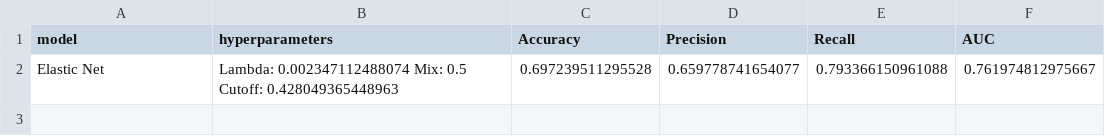
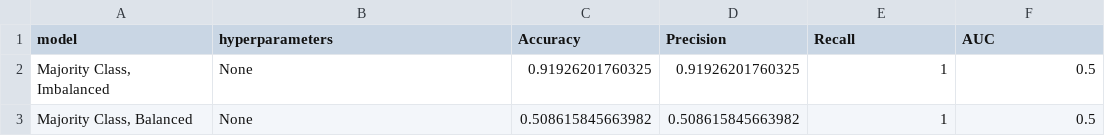
Before and after one commit to adambushman/home-credit-default-risk-group, a CSV file: models/majority-class-baseline/model-results.csv, drawn as a sheet; removed rows and columns are numbered as before the commit, all else as after; the diff names each change by its address in the sheet, - before the commit and + after, or states it on an @@ line.

Commit message:
Model summary visualization

```diff
--- a/models/majority-class-baseline/model-results.csv
+++ b/models/majority-class-baseline/model-results.csv
-row 2: Elastic Net | Lambda: 0.002347112488074 Mix: 0.5 Cutoff: 0.428049365448963 | 0.697239511295528 | 0.659778741654077 | 0.793366150961088 | 0.761974812975667
+row 2: Majority Class, Imbalanced | None | 0.91926201760325 | 0.91926201760325 | 1 | 0.5
+row 3: Majority Class, Balanced | None | 0.508615845663982 | 0.508615845663982 | 1 | 0.5
```
Also changed, not shown: 2 other files.
